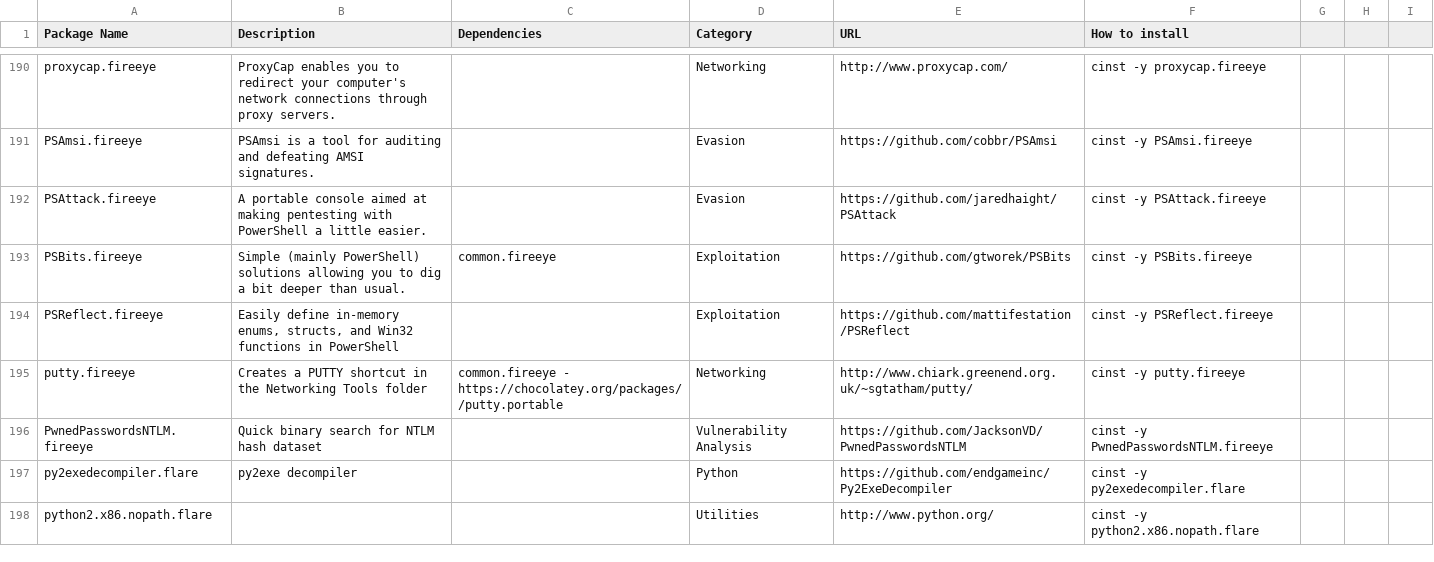
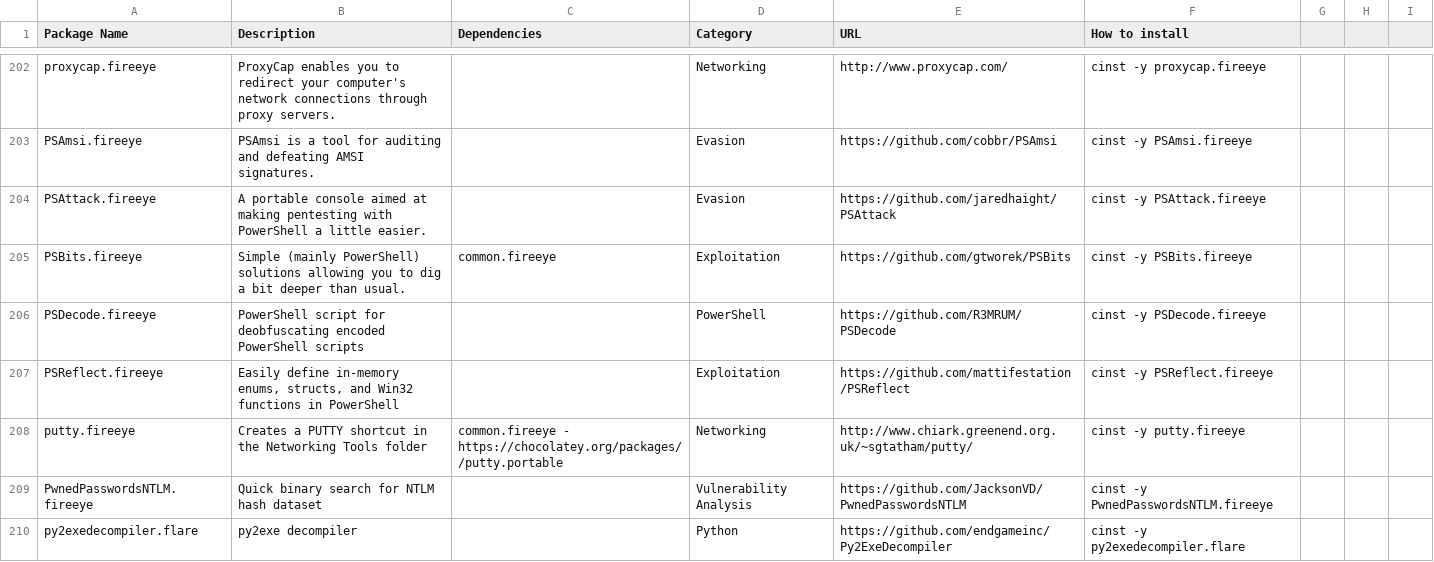
Before and after one commit to mandiant/commando-vm, a CSV file: packages.csv, drawn as a sheet; only a part is shown, gaps mark what is left out; the shorter side is filled out with more unchanged rows; the diff covers the shown part only.

```diff
--- a/packages.csv
+++ b/packages.csv
@@ -193,0 +206 @@ PSBits.fireeye,Simple (mainly PowerShell) solutions allowing you to dig a bit de
+PSDecode.fireeye, PowerShell script for deobfuscating encoded PowerShell scripts, , PowerShell, https://github.com/R3MRUM/PSDecode, cinst -y PSDecode.fireeye,,,
```
Also changed, not shown: 19 added rows, 1 moved row and 17 edited cells elsewhere in this file, 17 other files.
